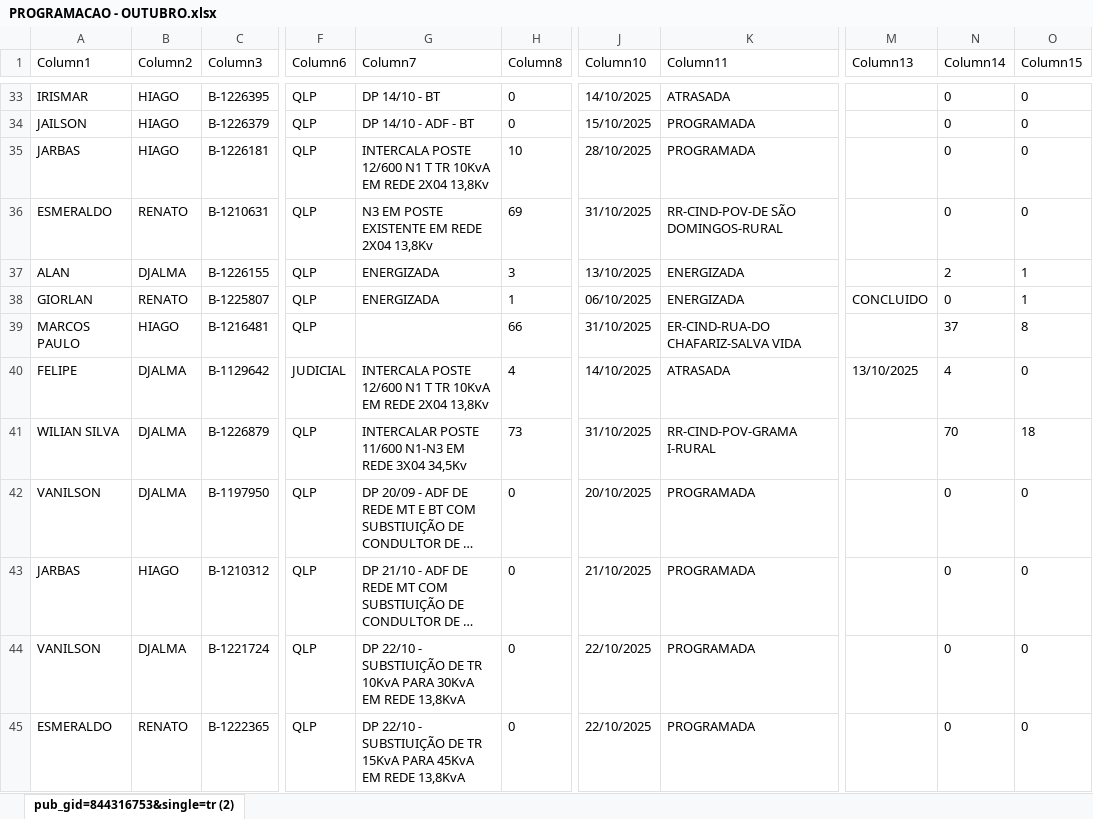
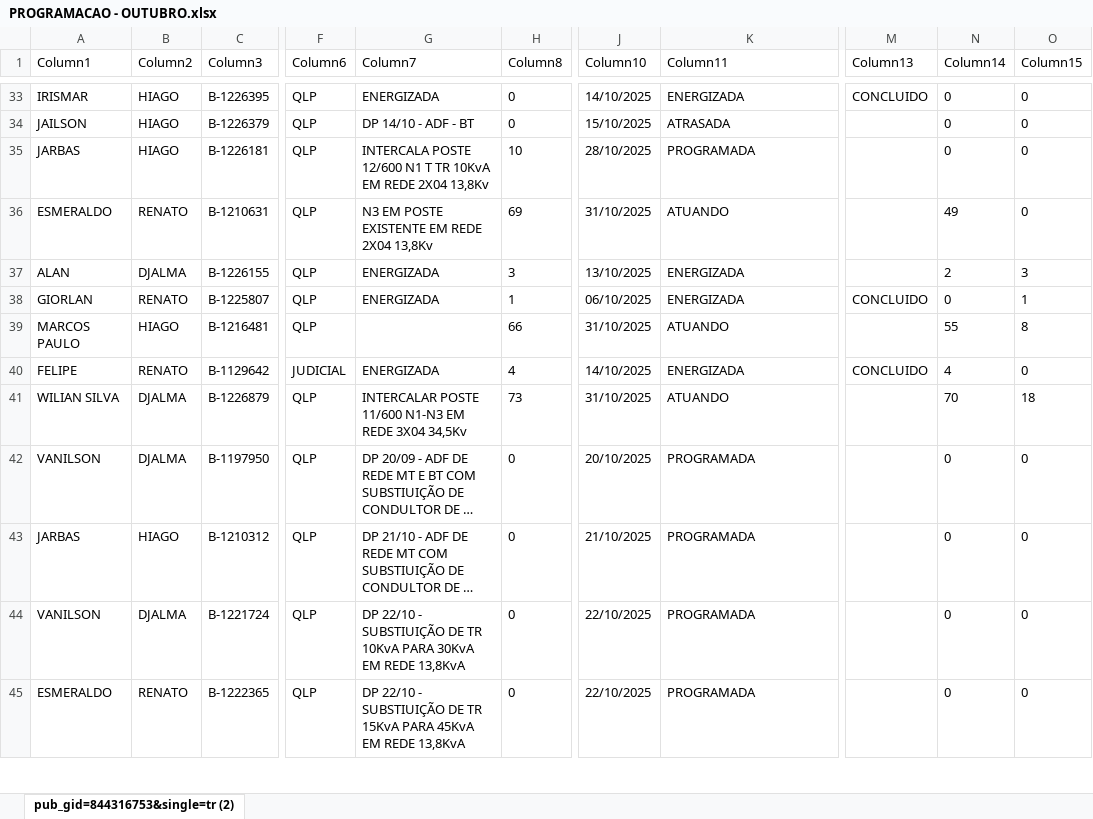
Before and after one commit to joaovctdev/ProgramacaoNortetech, an Excel workbook: PROGRAMACAO - OUTUBRO.xlsx, sheet pub_gid=844316753&single=tr (2), drawn as a sheet; only a part is shown, gaps mark what is left out; long unchanged cells end in …; values as stored, in another font and other column widths than the file's, no borders; table styles not drawn; the diff covers the shown part only; the diff names each change by its address in the sheet, - before the commit and + after, or states it on an @@ line.

```diff
--- a/PROGRAMACAO - OUTUBRO.xlsx (sheet pub_gid=844316753&single=tr (2))
+++ b/PROGRAMACAO - OUTUBRO.xlsx (sheet pub_gid=844316753&single=tr (2))
-G33 (Column7): DP 14/10 - BT
+G33 (Column7): ENERGIZADA
-K33 (Column11): ATRASADA
+K33 (Column11): ENERGIZADA
-M33 (Column13): (empty)
+M33 (Column13): CONCLUIDO
-K34 (Column11): PROGRAMADA
+K34 (Column11): ATRASADA
-K36 (Column11): RR-CIND-POV-DE SÃO DOMINGOS-RURAL
+K36 (Column11): ATUANDO
-N36 (Column14): 0
+N36 (Column14): 49
-O37 (Column15): 1
+O37 (Column15): 3
-K39 (Column11): ER-CIND-RUA-DO CHAFARIZ-SALVA VIDA
+K39 (Column11): ATUANDO
-N39 (Column14): 37
+N39 (Column14): 55
-B40 (Column2): DJALMA
+B40 (Column2): RENATO
-G40 (Column7): INTERCALA POSTE 12/600 N1 T TR 10KvA EM REDE 2X04 13,8Kv
+G40 (Column7): ENERGIZADA
-K40 (Column11): ATRASADA
+K40 (Column11): ENERGIZADA
-M40 (Column13): 13/10/2025
+M40 (Column13): CONCLUIDO
-K41 (Column11): RR-CIND-POV-GRAMA I-RURAL
+K41 (Column11): ATUANDO
```
Also changed, not shown: 1 added row, 1 removed row and 38 edited cells elsewhere in this sheet, 1 other file.
